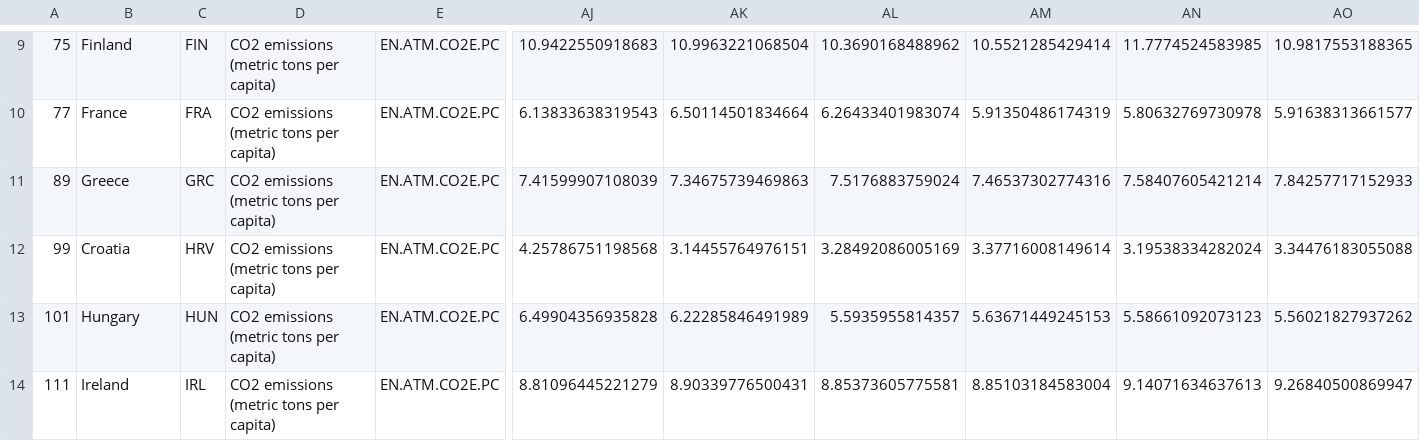
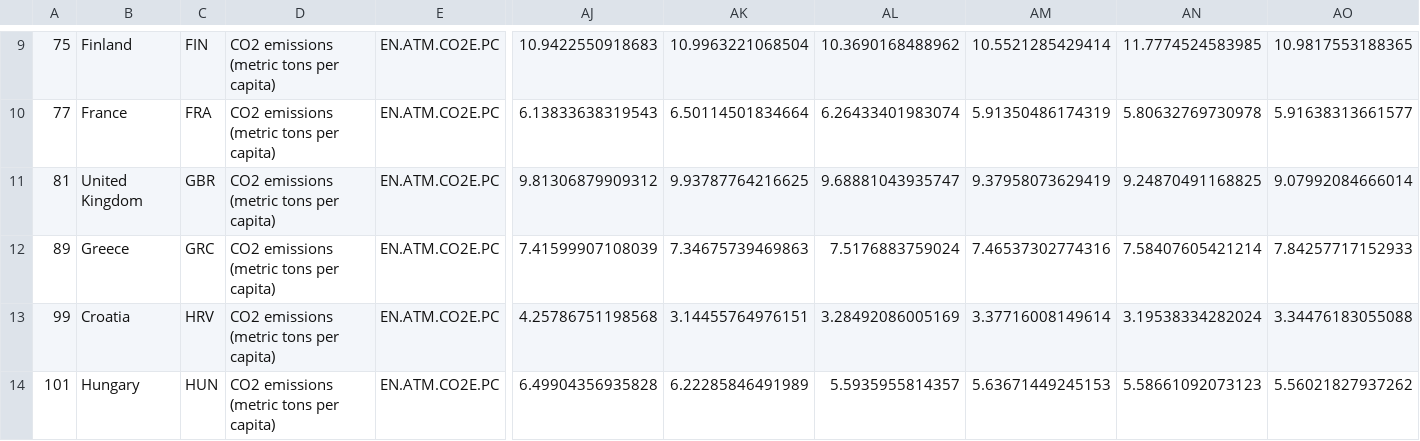
Before and after one commit to joshua95-web/Programming-Report---CO2-Per-Capita-EU-UK, a CSV file: eu_and_UK_countries.csv (was eu_countries.csv), drawn as a sheet; only a part is shown, gaps mark what is left out; the shorter side is filled out with more unchanged rows; rows hold the shown columns only; the diff names each change by its address in the sheet, - before the commit and + after, or states it on an @@ line.

```diff
--- a/eu_countries.csv
+++ b/eu_and_UK_countries.csv
+row 11: 81 | United Kingdom | GBR | CO2 emissions (metric tons per capita) | EN.ATM.CO2E.PC | 9.81306879909312 | 9.93787764216625 | 9.68881043935747 | 9.37958073629419 | 9.24870491168825 | 9.07992084666014
```
Also changed, not shown: 2 other files.
